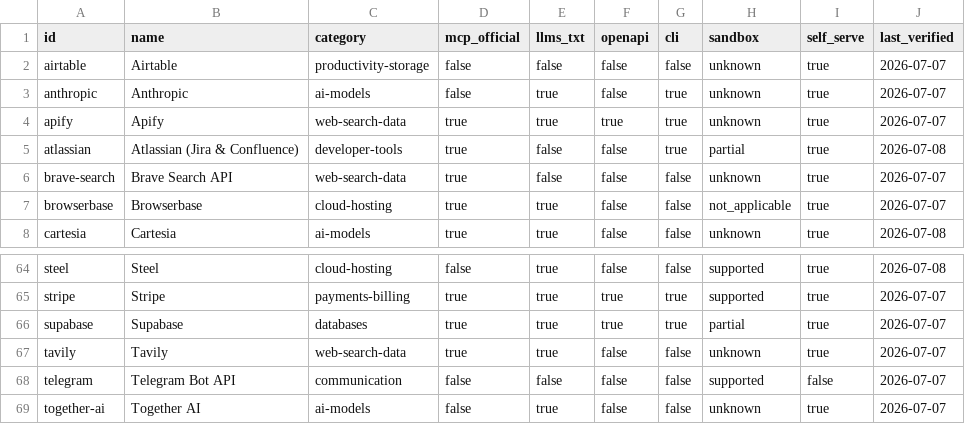
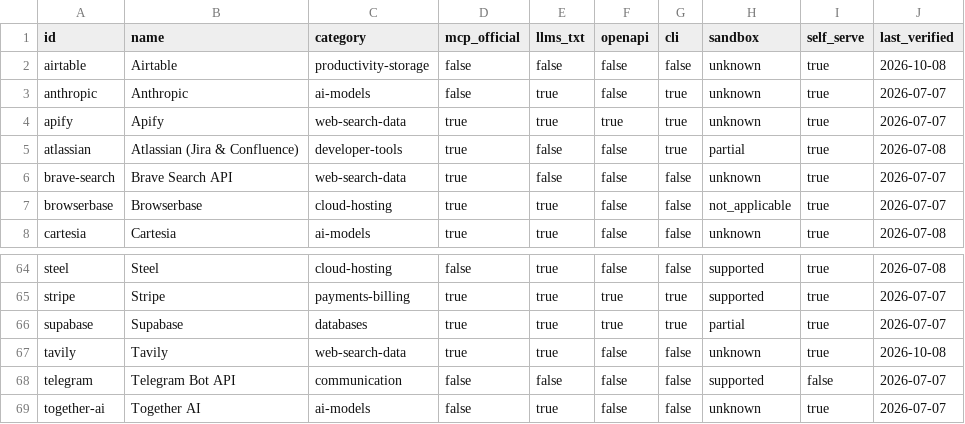
Before and after one commit to Olorinm/agent-friendly-services, a CSV file: generated/matrix.csv, drawn as a sheet; only a part is shown, gaps mark what is left out; the diff covers the shown part only.

```diff
--- a/generated/matrix.csv
+++ b/generated/matrix.csv
@@ -1,3 +1,3 @@
 id,name,category,mcp_official,llms_txt,openapi,cli,sandbox,self_serve,last_verified
-airtable,Airtable,productivity-storage,false,false,false,false,unknown,true,2026-07-07
+airtable,Airtable,productivity-storage,false,false,false,false,unknown,true,2026-10-08
 anthropic,Anthropic,ai-models,false,true,false,true,unknown,true,2026-07-07
@@ -66,3 +66,3 @@ stripe,Stripe,payments-billing,true,true,true,true,supported,true,2026-07-07
 supabase,Supabase,databases,true,true,true,true,partial,true,2026-07-07
-tavily,Tavily,web-search-data,true,true,false,false,unknown,true,2026-07-07
+tavily,Tavily,web-search-data,true,true,false,false,unknown,true,2026-10-08
 telegram,Telegram Bot API,communication,false,false,false,false,supported,false,2026-07-07
```
Also changed, not shown: 8 edited cells elsewhere in this file, 12 other files.
